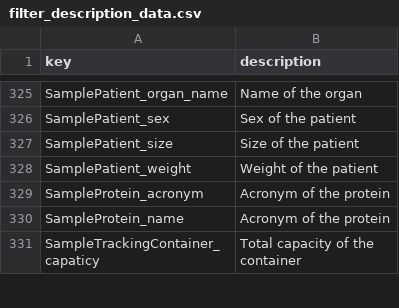
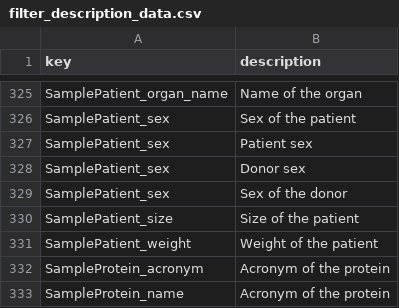
Before and after one commit to PaN-Finder/pan-finder, a CSV file: ingestor/src/filter_description_data.csv, drawn as a sheet; only a part is shown, gaps mark what is left out; the shorter side is filled out with more unchanged rows; the diff names each change by its address in the sheet, - before the commit and + after, or states it on an @@ line.

Commit message:
feat: add filter description queries and enhance patient sex descriptions

```diff
--- a/ingestor/src/filter_description_data.csv
+++ b/ingestor/src/filter_description_data.csv
+row 327: SamplePatient_sex | Patient sex
+row 328: SamplePatient_sex | Donor sex
+row 329: SamplePatient_sex | Sex of the donor
```
Also changed, not shown: 1 other file.
